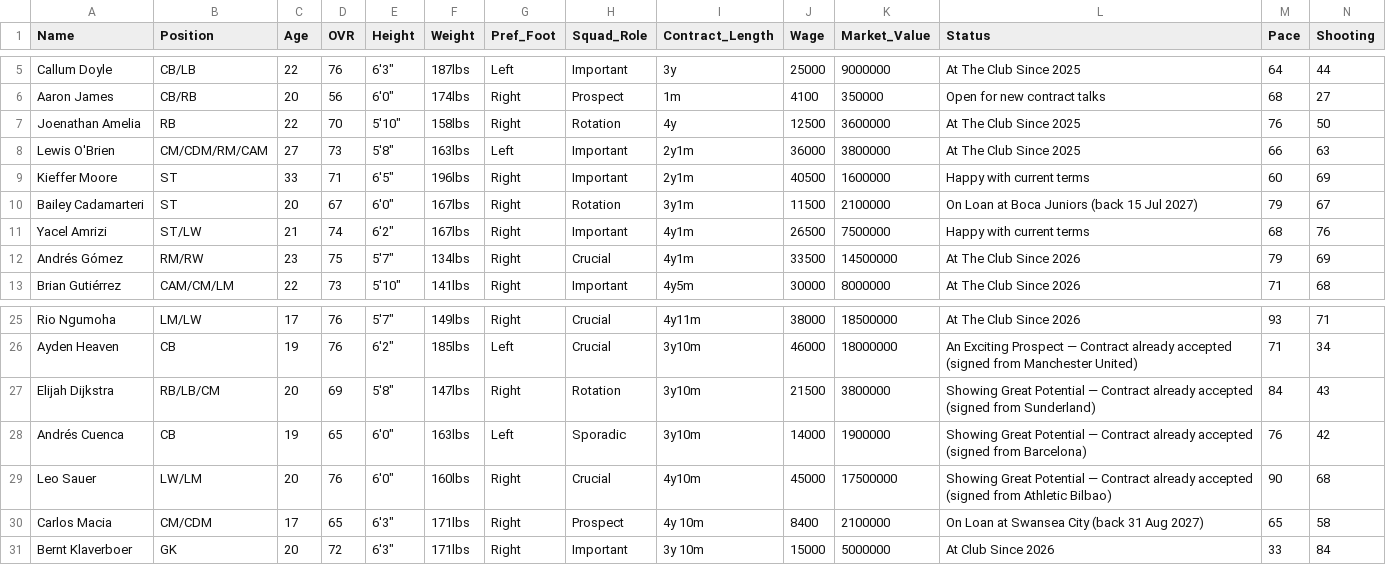
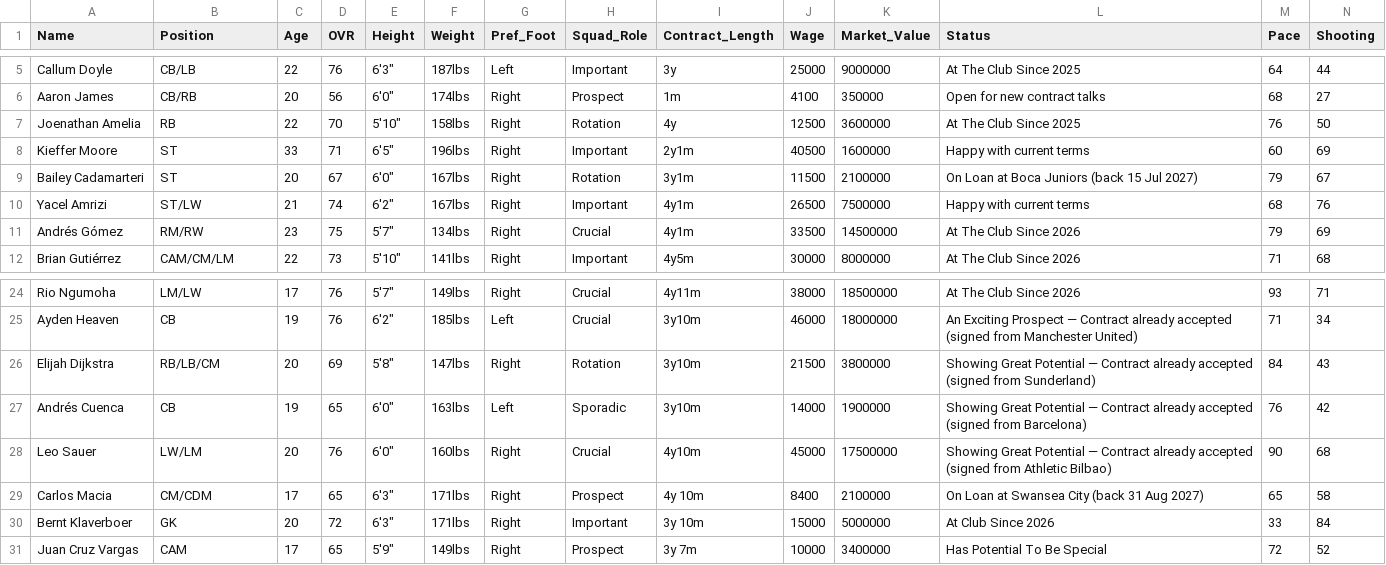
Before and after one commit to Gaunttk/Keeyvon-Jenkins-FC26-Manager-Career, a CSV file: wrexham_squad.csv, drawn as a sheet; only a part is shown, gaps mark what is left out; removed rows and columns are numbered as before the commit, all else as after; rows hold the shown columns only; the diff names each change by its address in the sheet, - before the commit and + after, or states it on an @@ line.

```diff
--- a/wrexham_squad.csv
+++ b/wrexham_squad.csv
-row 8: Lewis O'Brien | CM/CDM/RM/CAM | 27 | 73 | 5'8" | 163lbs | Left | Important | 2y1m | 36000 | 3800000 | At The Club Since 2025 | 66 | 63
+row 31: Juan Cruz Vargas | CAM | 17 | 65 | 5'9" | 149lbs | Right | Prospect | 3y 7m | 10000 | 3400000 | Has Potential To Be Special | 72 | 52
```
Also changed, not shown: youth_academy.csv, 29 other files.
